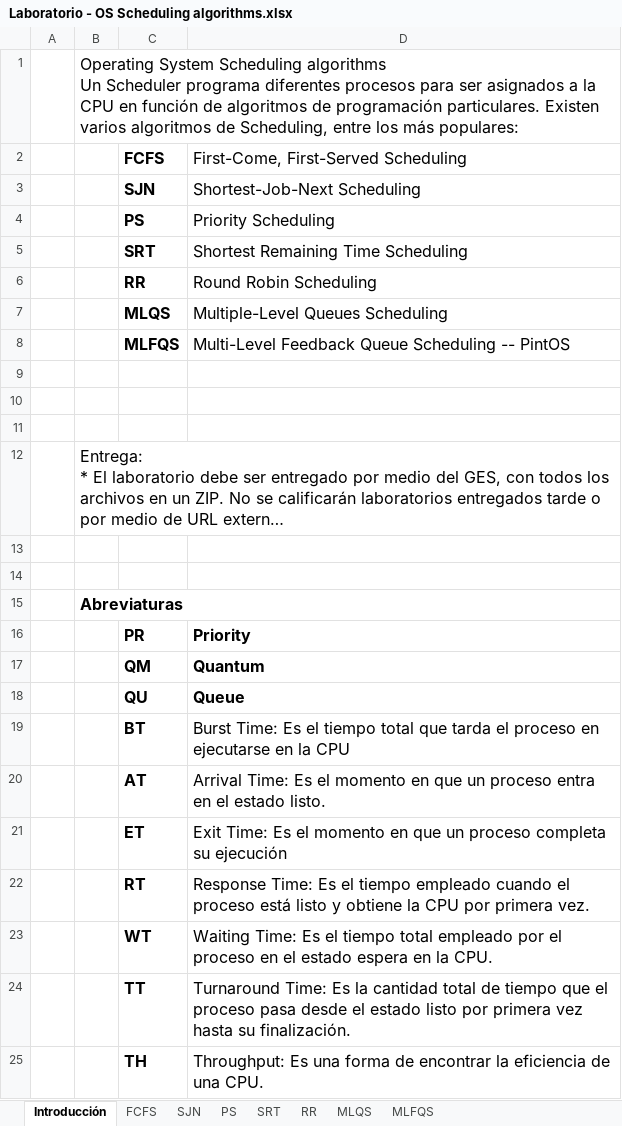
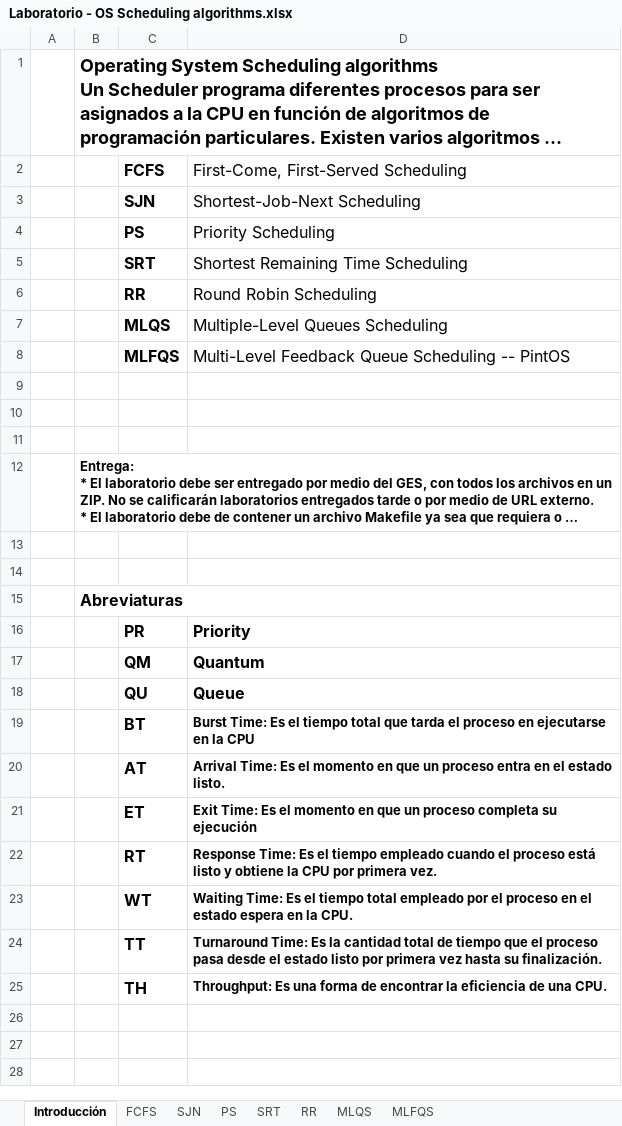
Before and after one commit to jFarnes/laboratorioscc7, an Excel workbook: Laboratorio - OS Scheduling algorithms.xlsx, sheet Introducción, drawn as a sheet; long unchanged cells end in …; values as stored, in another font and other column widths than the file's, no borders; the diff names each change by its address in the sheet, - before the commit and + after, or states it on an @@ line.

```diff
--- a/Laboratorio - OS Scheduling algorithms.xlsx (sheet Introducción)
+++ b/Laboratorio - OS Scheduling algorithms.xlsx (sheet Introducción)
-B1 bold: off
+B1 bold: on, text size: larger
-B12 bold: off
+B12 bold: on, text size: smaller
-D19:D25 bold: off
+D19:D25 bold: on, text size: smaller
```
Also changed, not shown: sheet FCFS, 2 other files.
